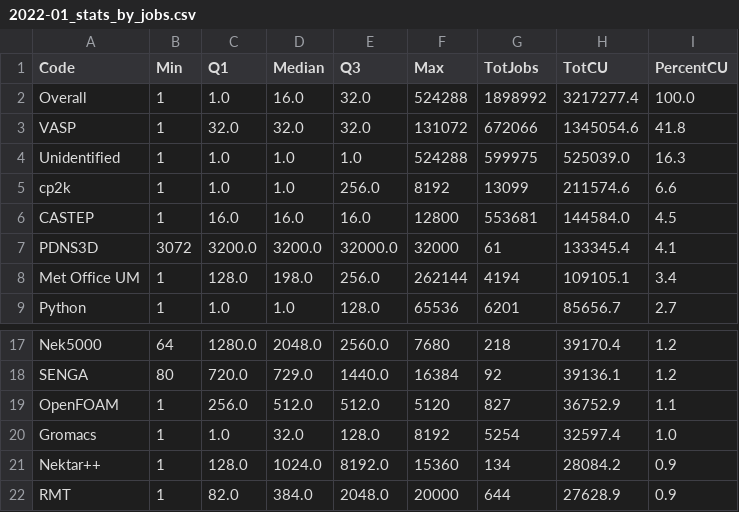
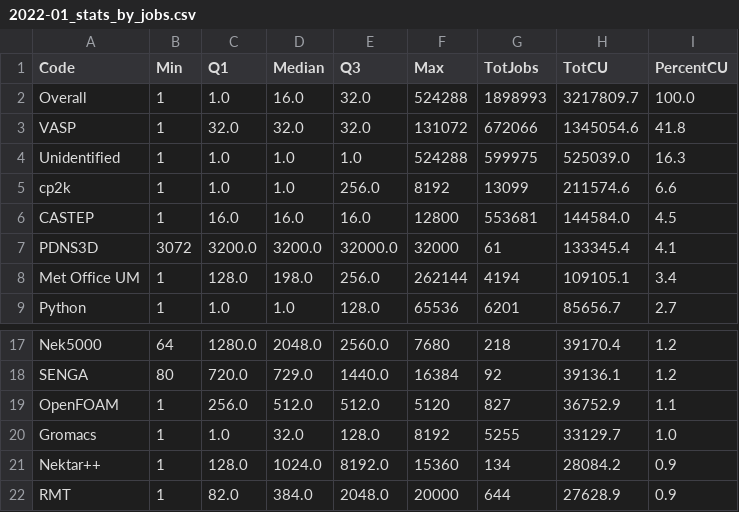
Before and after one commit to ARCHER2-HPC/usage-data, a CSV file: allusers/2022/01/2022-01_stats_by_jobs.csv, drawn as a sheet; only a part is shown, gaps mark what is left out.

```diff
--- a/allusers/2022/01/2022-01_stats_by_jobs.csv
+++ b/allusers/2022/01/2022-01_stats_by_jobs.csv
@@ -1,3 +1,3 @@
 Code,Min,Q1,Median,Q3,Max,TotJobs,TotCU,PercentCU
-Overall,1,1.0,16.0,32.0,524288,1898992,3217277.4,100.0
+Overall,1,1.0,16.0,32.0,524288,1898993,3217809.7,100.0
 VASP,1,32.0,32.0,32.0,131072,672066,1345054.6,41.8
@@ -19,3 +19,3 @@ SENGA,80,720.0,729.0,1440.0,16384,92,39136.1,1.2
 OpenFOAM,1,256.0,512.0,512.0,5120,827,36752.9,1.1
-Gromacs,1,1.0,32.0,128.0,8192,5254,32597.4,1.0
+Gromacs,1,1.0,32.0,128.0,8192,5255,33129.7,1.0
 Nektar++,1,128.0,1024.0,8192.0,15360,134,28084.2,0.9
```
Also changed, not shown: allusers/2022/01/2022-01_stats_by_uasge.csv, 1 other file.
